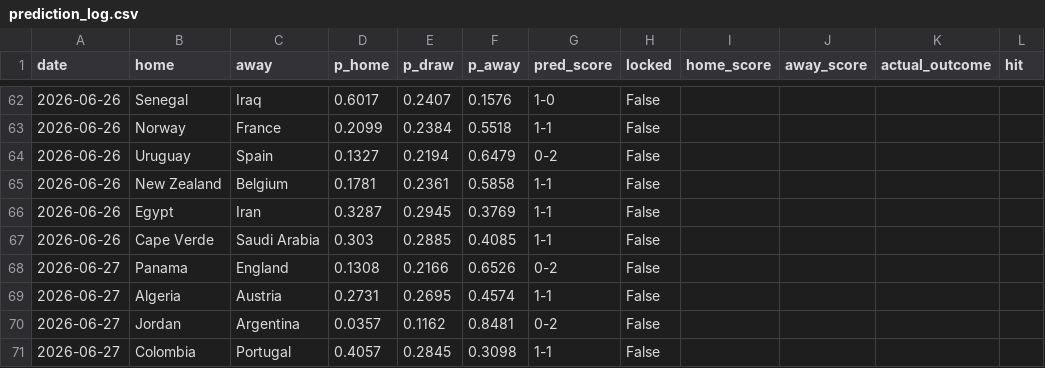
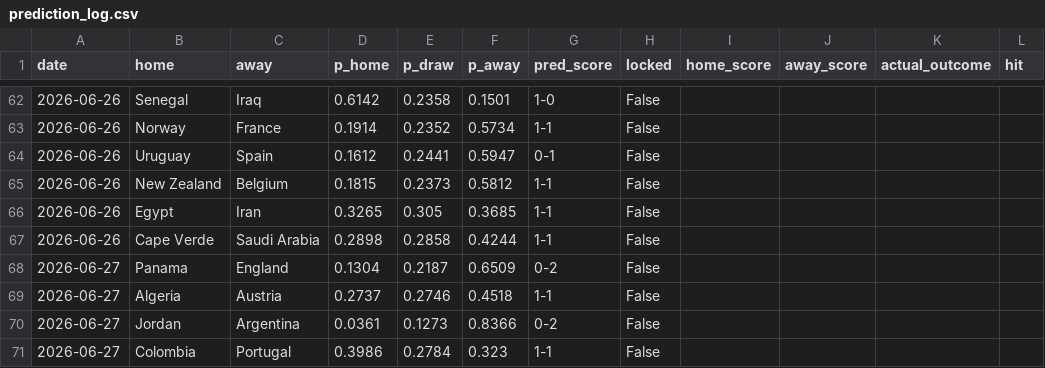
Before and after one commit to JustusVermaakSkystrm/ig-trading-bot, a CSV file: worldcup/outputs/prediction_log.csv, drawn as a sheet; only a part is shown, gaps mark what is left out; the diff covers the shown part only; the diff names each change by its address in the sheet, - before the commit and + after, or states it on an @@ line.

```diff
--- a/worldcup/outputs/prediction_log.csv
+++ b/worldcup/outputs/prediction_log.csv
-D62 (p_home): 0.6017
+D62 (p_home): 0.6142
-E62 (p_draw): 0.2407
+E62 (p_draw): 0.2358
-F62 (p_away): 0.1576
+F62 (p_away): 0.1501
-D63 (p_home): 0.2099
+D63 (p_home): 0.1914
-E63 (p_draw): 0.2384
+E63 (p_draw): 0.2352
-F63 (p_away): 0.5518
+F63 (p_away): 0.5734
-D64 (p_home): 0.1327
+D64 (p_home): 0.1612
-E64 (p_draw): 0.2194
+E64 (p_draw): 0.2441
-F64 (p_away): 0.6479
+F64 (p_away): 0.5947
-G64 (pred_score): 0-2
+G64 (pred_score): 0-1
-D65 (p_home): 0.1781
+D65 (p_home): 0.1815
-E65 (p_draw): 0.2361
+E65 (p_draw): 0.2373
-F65 (p_away): 0.5858
+F65 (p_away): 0.5812
-D66 (p_home): 0.3287
+D66 (p_home): 0.3265
-E66 (p_draw): 0.2945
+E66 (p_draw): 0.305
-F66 (p_away): 0.3769
+F66 (p_away): 0.3685
-D67 (p_home): 0.303
+D67 (p_home): 0.2898
-E67 (p_draw): 0.2885
+E67 (p_draw): 0.2858
-F67 (p_away): 0.4085
+F67 (p_away): 0.4244
-D68 (p_home): 0.1308
+D68 (p_home): 0.1304
-E68 (p_draw): 0.2166
+E68 (p_draw): 0.2187
-F68 (p_away): 0.6526
+F68 (p_away): 0.6509
-D69 (p_home): 0.2731
+D69 (p_home): 0.2737
-E69 (p_draw): 0.2695
+E69 (p_draw): 0.2746
-F69 (p_away): 0.4574
+F69 (p_away): 0.4518
-D70 (p_home): 0.0357
+D70 (p_home): 0.0361
-E70 (p_draw): 0.1162
+E70 (p_draw): 0.1273
-F70 (p_away): 0.8481
+F70 (p_away): 0.8366
-D71 (p_home): 0.4057
+D71 (p_home): 0.3986
-E71 (p_draw): 0.2845
+E71 (p_draw): 0.2784
-F71 (p_away): 0.3098
+F71 (p_away): 0.323
```
Also changed, not shown: 68 edited cells elsewhere in this file, worldcup/data/accepted_results.csv, worldcup/data/official_results.csv, 10 other files.
